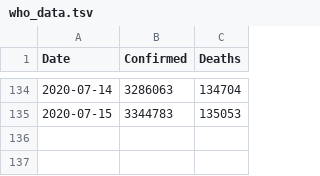
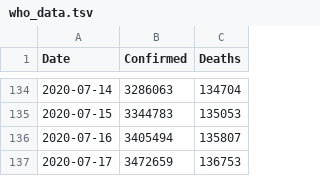
Before and after one commit to DMXMax/covid19, a TSV file: who/who_data.tsv, drawn as a sheet; only a part is shown, gaps mark what is left out.

Commit message:
Update who_data.tsv

```diff
--- a/who/who_data.tsv
+++ b/who/who_data.tsv
@@ -135 +135,3 @@ Date	Confirmed	Deaths
 2020-07-15	3344783	135053
+2020-07-16	3405494	135807
+2020-07-17	3472659	136753
```
